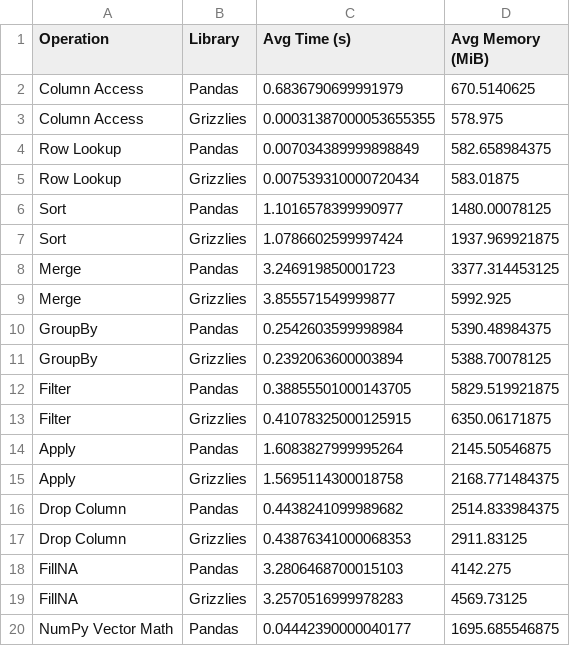
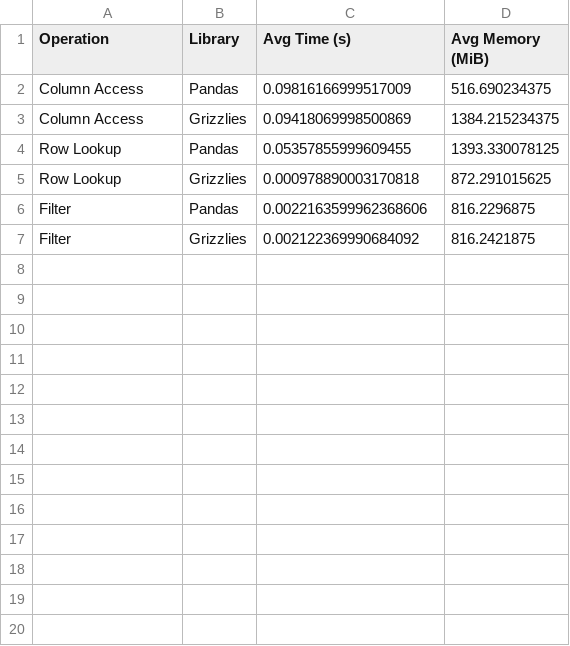
Before and after one commit to skambh/Grizzlies, a CSV file: benchmarks/results/yelp_benchmark_results.csv, drawn as a sheet; only a part is shown; the diff covers the shown part only.

Commit message:
benchmarking

```diff
--- a/benchmarks/results/yelp_benchmark_results.csv
+++ b/benchmarks/results/yelp_benchmark_results.csv
@@ -1,20 +1,7 @@
 Operation,Library,Avg Time (s),Avg Memory (MiB)
-Column Access,Pandas,0.6836790699991979,670.5140625
-Column Access,Grizzlies,0.00031387000053655355,578.975
-Row Lookup,Pandas,0.007034389999898849,582.658984375
-Row Lookup,Grizzlies,0.007539310000720434,583.01875
-Sort,Pandas,1.1016578399990977,1480.00078125
-Sort,Grizzlies,1.0786602599997424,1937.969921875
-Merge,Pandas,3.246919850001723,3377.314453125
-Merge,Grizzlies,3.855571549999877,5992.925
-GroupBy,Pandas,0.2542603599998984,5390.48984375
-GroupBy,Grizzlies,0.2392063600003894,5388.70078125
-Filter,Pandas,0.38855501000143705,5829.519921875
-Filter,Grizzlies,0.41078325000125915,6350.06171875
-Apply,Pandas,1.6083827999995264,2145.50546875
-Apply,Grizzlies,1.5695114300018758,2168.771484375
-Drop Column,Pandas,0.4438241099989682,2514.833984375
-Drop Column,Grizzlies,0.43876341000068353,2911.83125
-FillNA,Pandas,3.2806468700015103,4142.275
-FillNA,Grizzlies,3.2570516999978283,4569.73125
-NumPy Vector Math,Pandas,0.04442390000040177,1695.685546875
+Column Access,Pandas,0.09816166999517009,516.690234375
+Column Access,Grizzlies,0.09418069998500869,1384.215234375
+Row Lookup,Pandas,0.05357855999609455,1393.330078125
+Row Lookup,Grizzlies,0.000978890003170818,872.291015625
+Filter,Pandas,0.0022163599962368606,816.2296875
+Filter,Grizzlies,0.002122369990684092,816.2421875
```
Also changed, not shown: 17 removed rows elsewhere in this file, 10 other files.
